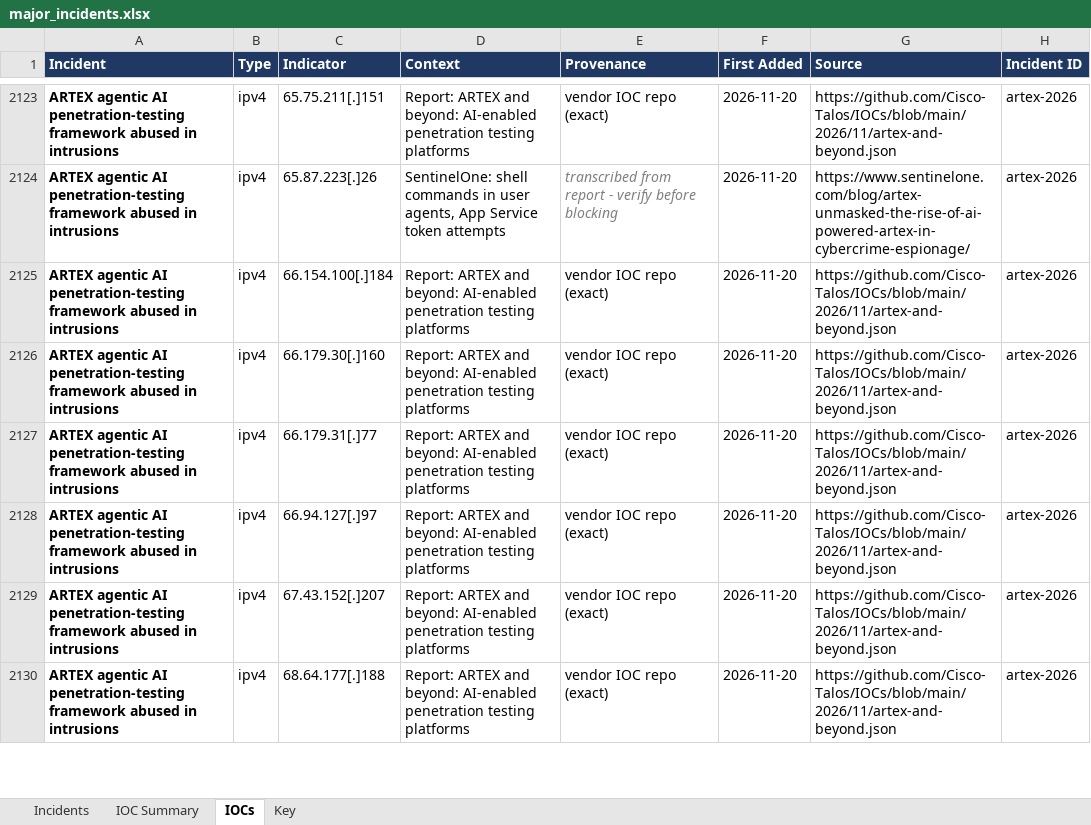
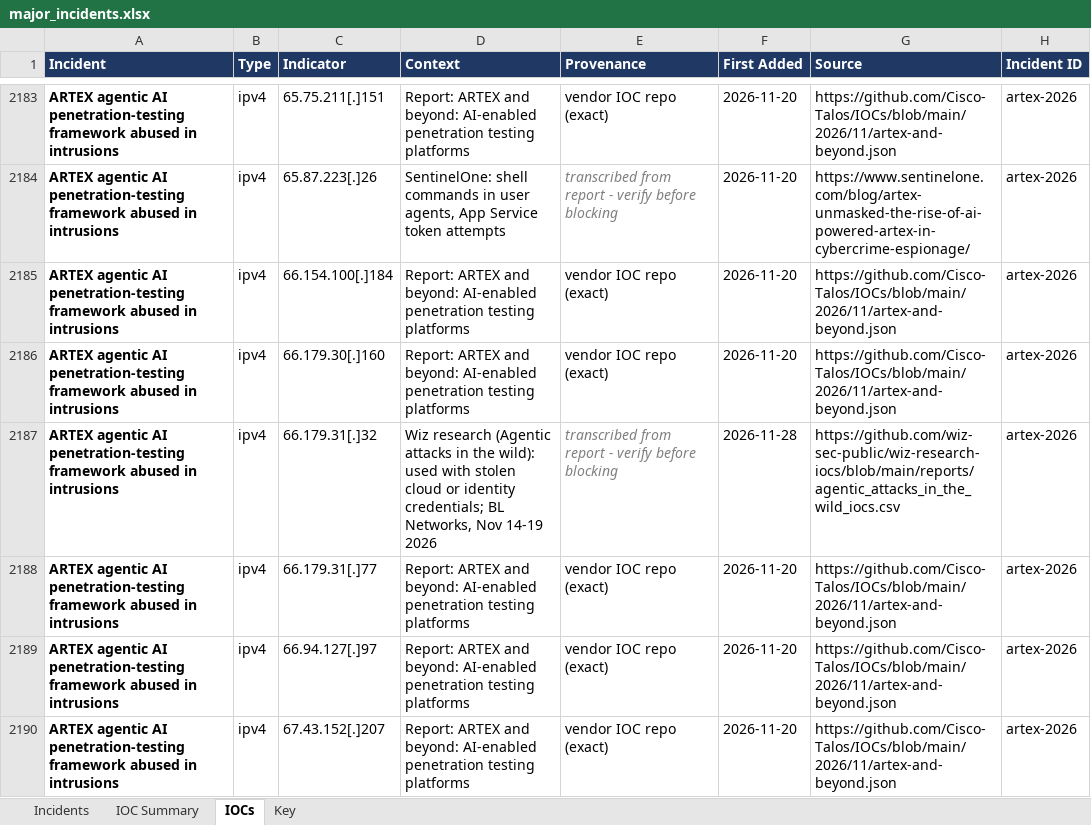
Before and after one commit to ShazaamVycys/threat-actor-intel, an Excel workbook: out/incidents/major_incidents.xlsx, sheet IOCs, drawn as a sheet; only a part is shown, gaps mark what is left out; the shorter side is filled out with more unchanged rows; values as stored, in another font and other column widths than the file's, no borders; the diff covers the shown part only; the diff names each change by its address in the sheet, - before the commit and + after, or states it on an @@ line.

```diff
--- a/out/incidents/major_incidents.xlsx (sheet IOCs)
+++ b/out/incidents/major_incidents.xlsx (sheet IOCs)
+row 2187: ARTEX agentic AI penetration-testing framework abused in intrusions | ipv4 | 66.179.31[.]32 | Wiz research (Agentic attacks in the wild): used with stolen cloud or identity credentials; BL Networks, Nov 14-19 2026 | transcribed from report - verify before blocking | 2026-11-28 | https://github.com/wiz-sec-public/wiz-research-iocs/blob/main/reports/agentic_attacks_in_the_wild_iocs.csv | artex-2026
```
Also changed, not shown: 69 added rows and 4 edited cells elsewhere in this sheet, sheet Incidents, sheet IOC Summary, sheet Key, 16 other files.
